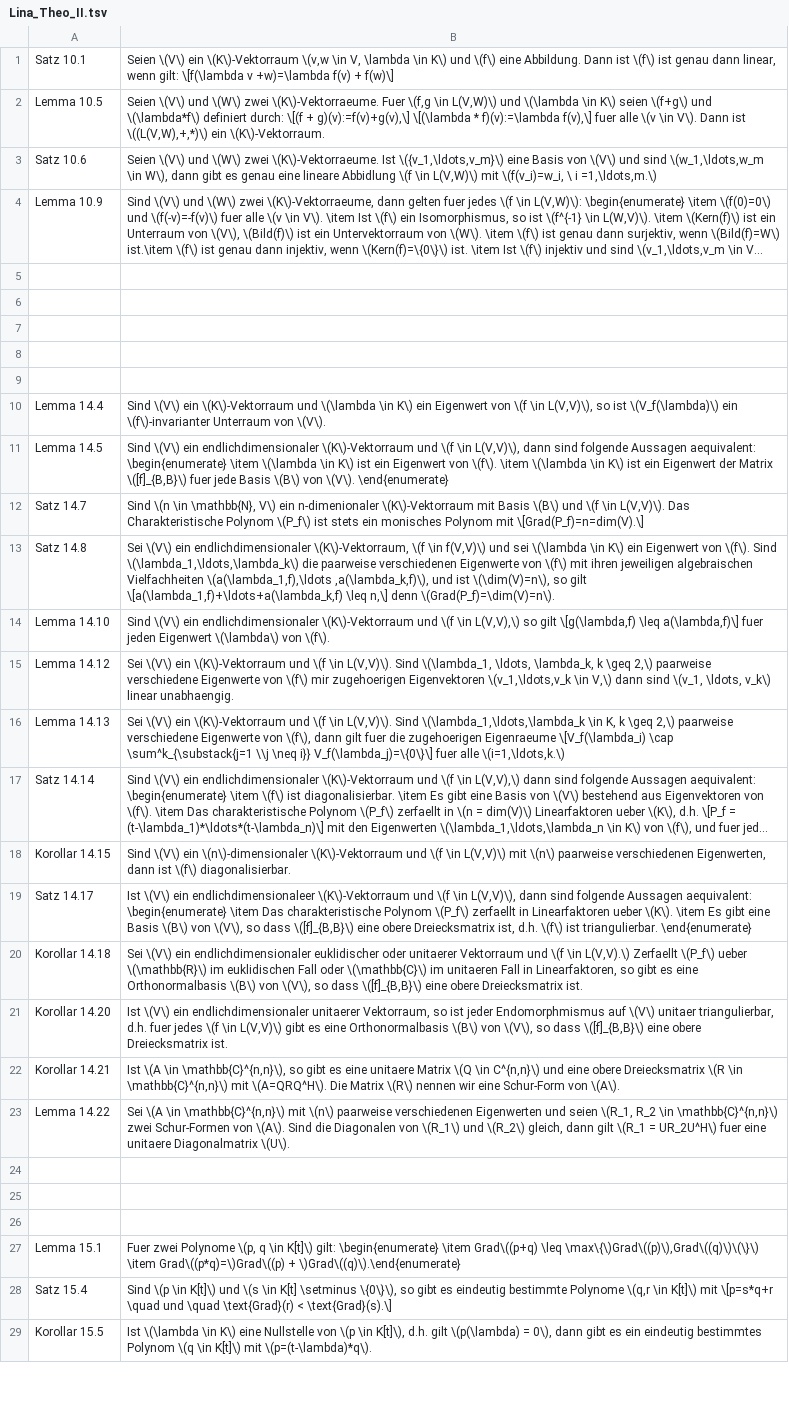
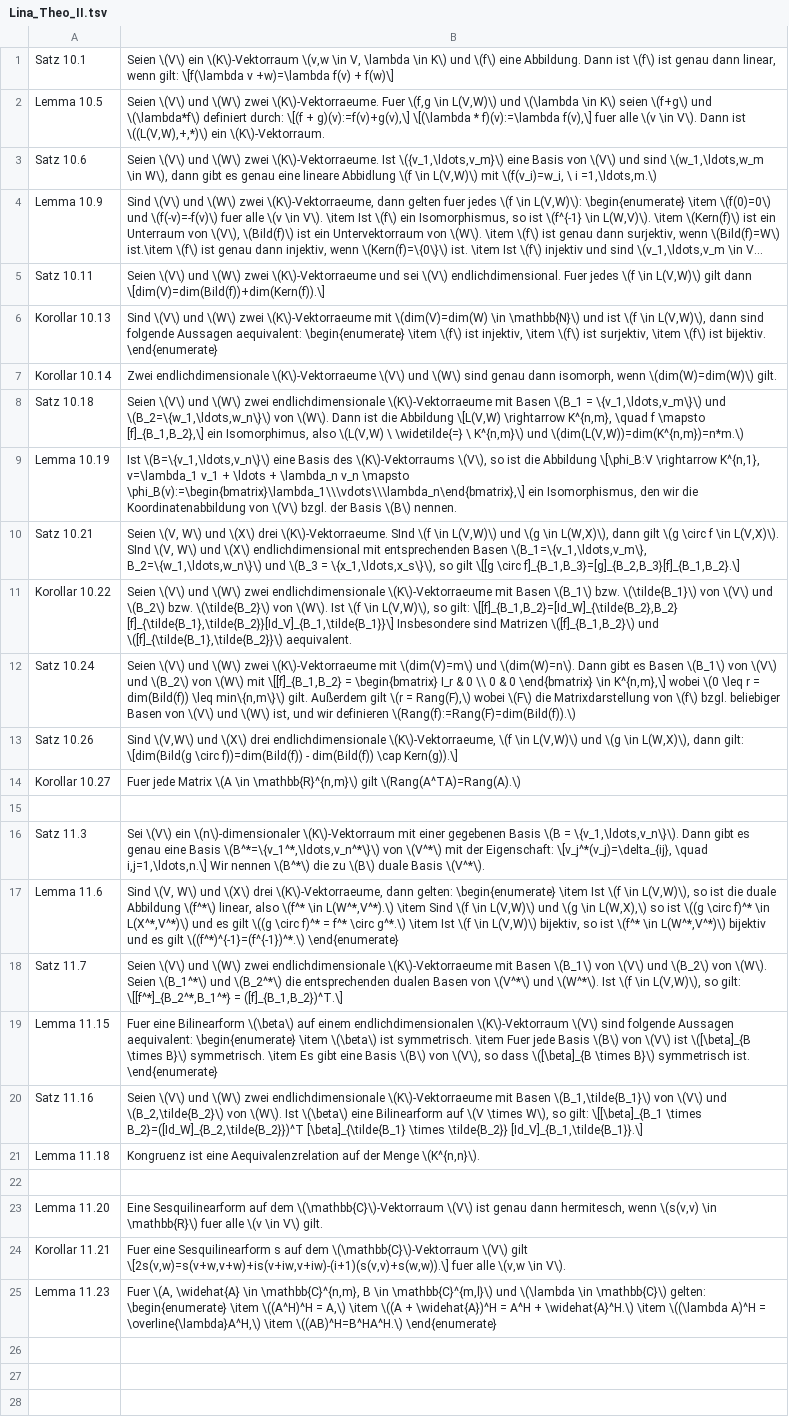
Before and after one commit to sebastian-berndt/Anki, a TSV file: Lina_Theo_II.tsv, drawn as a sheet; only a part is shown; the shorter side is filled out with more unchanged rows; long unchanged cells end in …; the diff names each change by its address in the sheet, - before the commit and + after, or states it on an @@ line.

```diff
--- a/Lina_Theo_II.tsv
+++ b/Lina_Theo_II.tsv
+row 5: Satz 10.11 | Seien \(V\) und \(W\) zwei \(K\)-Vektorraeume und sei \(V\) endlichdimensional. Fuer jedes \(f \in L(V,W)\) gilt dann \[dim(V)=dim(Bild(f))+dim(Kern(f)).\]
+row 6: Korollar 10.13 | Sind \(V\) und \(W\) zwei \(K\)-Vektorraeume mit \(dim(V)=dim(W) \in \mathbb{N}\) und ist \(f \in L(V,W)\), dann sind folgende Aussagen aequivalent: \begin{enumerate} \item \(f\) ist injektiv, \item \(f\) ist surjektiv, \item \(f\) ist bijektiv. \end{enumerate}
+row 7: Korollar 10.14 | Zwei endlichdimensionale \(K\)-Vektorraeume \(V\) und \(W\) sind genau dann isomorph, wenn \(dim(W)=dim(W)\) gilt.
+row 8: Satz 10.18 | Seien \(V\) und \(W\) zwei endlichdimensionale \(K\)-Vektorraeume mit Basen \(B_1 = \{v_1,\ldots,v_m\}\) und \(B_2=\{w_1,\ldots,w_n\}\) von \(W\). Dann ist die Abbildung \[L(V,W) \rightarrow K^{n,m}, \quad f \mapsto [f]_{B_1,B_2},\] ein Isomorphimus, also \(L(V,W) \ \widetilde{=} \ K^{n,m}\) und \(dim(L(V,W))=dim(K^{n,m})=n*m.\)
+row 9: Lemma 10.19 | Ist \(B=\{v_1,\ldots,v_n\}\) eine Basis des \(K\)-Vektorraums \(V\), so ist die Abbildung \[\phi_B:V \rightarrow K^{n,1}, v=\lambda_1 v_1 + \ldots + \lambda_n v_n \mapsto \phi_B(v):=\begin{bmatrix}\lambda_1\\\vdots\\\lambda_n\end{bmatrix},\] ein Isomorphismus, den wir die Koordinatenabbildung von \(V\) bzgl. der Basis \(B\) nennen.
+row 10: Satz 10.21 | Seien \(V, W\) und \(X\) drei \(K\)-Vektorraeume. SInd \(f \in L(V,W)\) und \(g \in L(W,X)\), dann gilt \(g \circ f \in L(V,X)\). SInd \(V, W\) und \(X\) endlichdimensional mit entsprechenden Basen \(B_1=\{v_1,\ldots,v_m\}, B_2=\{w_1,\ldots,w_n\}\) und \(B_3 = \{x_1,\ldots,x_s\}\), so gilt \[[g \circ f]_{B_1,B_3}=[g]_{B_2,B_3}[f]_{B_1,B_2}.\]
+row 11: Korollar 10.22 | Seien \(V\) und \(W\) zwei endlichdimensionale \(K\)-Vektorraeume mit Basen \(B_1\) bzw. \(\tilde{B_1}\) von \(V\) und \(B_2\) bzw. \(\tilde{B_2}\) von \(W\). Ist \(f \in L(V,W)\), so gilt: \[[f]_{B_1,B_2}=[Id_W]_{\tilde{B_2},B_2} [f]_{\tilde{B_1},\tilde{B_2}}[Id_V]_{B_1,\tilde{B_1}}\] Insbesondere sind Matrizen \([f]_{B_1,B_2}\) und \([f]_{\tilde{B_1},\tilde{B_2}}\) aequivalent.
+row 12: Satz 10.24 | Seien \(V\) und \(W\) zwei \(K\)-Vektorraeume mit \(dim(V)=m\) und \(dim(W)=n\). Dann gibt es Basen \(B_1\) von \(V\) und \(B_2\) von \(W\) mit \[[f]_{B_1,B_2} = \begin{bmatrix} I_r & 0 \\ 0 & 0 \end{bmatrix} \in K^{n,m},\] wobei \(0 \leq r = dim(Bild(f)) \leq min\{n,m\}\) gilt. Außerdem gilt \(r = Rang(F),\) wobei \(F\) die Matrixdarstellung von \(f\) bzgl. beliebiger Basen von \(V\) und \(W\) ist, und wir definieren \(Rang(f):=Rang(F)=dim(Bild(f)).\)
+row 13: Satz 10.26 | Sind \(V,W\) und \(X\) drei endlichdimensionale \(K\)-Vektorraeume, \(f \in L(V,W)\) und \(g \in L(W,X)\), dann gilt: \[dim(Bild(g \circ f))=dim(Bild(f)) - dim(Bild(f)) \cap Kern(g)).\]
+row 14: Korollar 10.27 | Fuer jede Matrix \(A \in \mathbb{R}^{n,m}\) gilt \(Rang(A^TA)=Rang(A).\)
+row 16: Satz 11.3 | Sei \(V\) ein \(n\)-dimensionaler \(K\)-Vektorraum mit einer gegebenen Basis \(B = \{v_1,\ldots,v_n\}\). Dann gibt es genau eine Basis \(B^*=\{v_1^*,\ldots,v_n^*\}\) von \(V^*\) mit der Eigenschaft: \[v_j^*(v_j)=\delta_{ij}, \quad i,j=1,\ldots,n.\] Wir nennen \(B^*\) die zu \(B\) duale Basis \(V^*\).
+row 17: Lemma 11.6 | Sind \(V, W\) und \(X\) drei \(K\)-Vektorraeume, dann gelten: \begin{enumerate} \item Ist \(f \in L(V,W)\), so ist die duale Abbildung \(f^*\) linear, also \(f^* \in L(W^*,V^*).\) \item Sind \(f \in L(V,W)\) und \(g \in L(W,X),\) so ist \((g \circ f)^* \in L(X^*,V^*)\) und es gilt \((g \circ f)^* = f^* \circ g^*.\) \item Ist \(f \in L(V,W)\) bijektiv, so ist \(f^* \in L(W^*,V^*)\) bijektiv und es gilt \((f^*)^{-1}=(f^{-1})^*.\) \end{enumerate}
+row 18: Satz 11.7 | Seien \(V\) und \(W\) zwei endlichdimensionale \(K\)-Vektorraeume mit Basen \(B_1\) von \(V\) und \(B_2\) von \(W\). Seien \(B_1^*\) und \(B_2^*\) die entsprechenden dualen Basen von \(V^*\) und \(W^*\). Ist \(f \in L(V,W)\), so gilt: \[[f^*]_{B_2^*,B_1^*} = ([f]_{B_1,B_2})^T.\]
+row 19: Lemma 11.15 | Fuer eine Bilinearform \(\beta\) auf einem endlichdimensionalen \(K\)-Vektorraum \(V\) sind folgende Aussagen aequivalent: \begin{enumerate} \item \(\beta\) ist symmetrisch. \item Fuer jede Basis \(B\) von \(V\) ist \([\beta]_{B \times B}\) symmetrisch. \item Es gibt eine Basis \(B\) von \(V\), so dass \([\beta]_{B \times B}\) symmetrisch ist. \end{enumerate}
+row 20: Satz 11.16 | Seien \(V\) und \(W\) zwei endlichdimensionale \(K\)-Vektorraeume mit Basen \(B_1,\tilde{B_1}\) von \(V\) und \(B_2,\tilde{B_2}\) von \(W\). Ist \(\beta\) eine Bilinearform auf \(V \times W\), so gilt: \[[\beta]_{B_1 \times B_2}=([Id_W]_{B_2,\tilde{B_2}})^T [\beta]_{\tilde{B_1} \times \tilde{B_2}} [Id_V]_{B_1,\tilde{B_1}}.\]
+row 21: Lemma 11.18 | Kongruenz ist eine Aequivalenzrelation auf der Menge \(K^{n,n}\).
+row 23: Lemma 11.20 | Eine Sesquilinearform auf dem \(\mathbb{C}\)-Vektorraum \(V\) ist genau dann hermitesch, wenn \(s(v,v) \in \mathbb{R}\) fuer alle \(v \in V\) gilt.
+row 24: Korollar 11.21 | Fuer eine Sesquilinearform s auf dem \(\mathbb{C}\)-Vektorraum \(V\) gilt \[2s(v,w)=s(v+w,v+w)+is(v+iw,v+iw)-(i+1)(s(v,v)+s(w,w)).\] fuer alle \(v,w \in V\).
+row 25: Lemma 11.23 | Fuer \(A, \widehat{A} \in \mathbb{C}^{n,m}, B \in \mathbb{C}^{m,l}\) und \(\lambda \in \mathbb{C}\) gelten: \begin{enumerate} \item \((A^H)^H = A,\) \item \((A + \widehat{A})^H = A^H + \widehat{A}^H.\) \item \((\lambda A)^H = \overline{\lambda}A^H,\) \item \((AB)^H=B^HA^H.\) \end{enumerate}
```
Also changed, not shown: Lina_Def_II.tsv.
